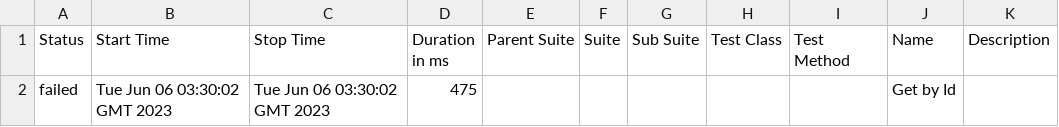
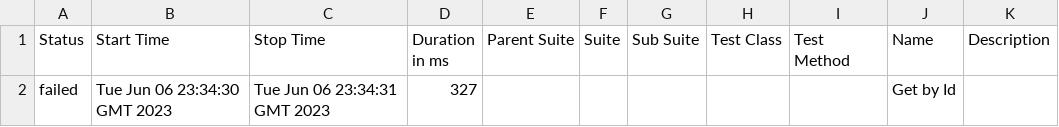
Before and after one commit to mloza0591/SpecFlowReportML, a CSV file: data/suites.csv, drawn as a sheet.

```diff
--- a/data/suites.csv
+++ b/data/suites.csv
@@ -1,2 +1,2 @@
 "Status","Start Time","Stop Time","Duration in ms","Parent Suite","Suite","Sub Suite","Test Class","Test Method","Name","Description"
-"failed","Tue Jun 06 03:30:02 GMT 2023","Tue Jun 06 03:30:02 GMT 2023","475","","","","","","Get by Id",""
+"failed","Tue Jun 06 23:34:30 GMT 2023","Tue Jun 06 23:34:31 GMT 2023","327","","","","","","Get by Id",""
```
Also changed, not shown: 28 other files.
